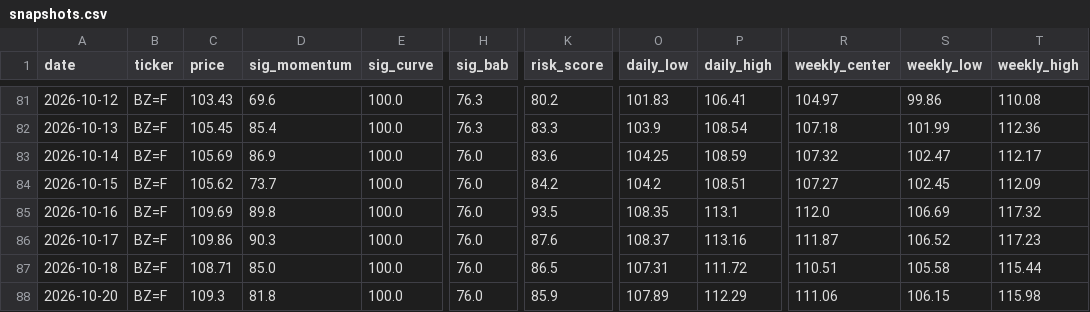
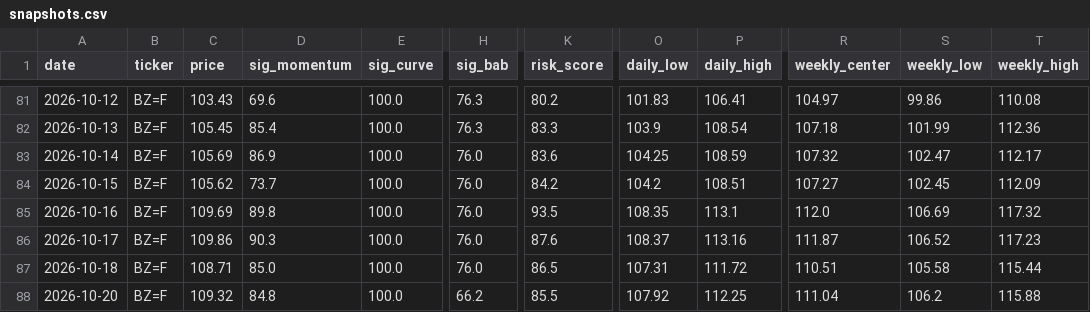
Before and after one commit to BossJossUK/oil-price-radar, a CSV file: data/snapshots.csv, drawn as a sheet; only a part is shown, gaps mark what is left out; the diff names each change by its address in the sheet, - before the commit and + after, or states it on an @@ line.

```diff
--- a/data/snapshots.csv
+++ b/data/snapshots.csv
-C88 (price): 109.3
+C88 (price): 109.32
-D88 (sig_momentum): 81.8
+D88 (sig_momentum): 84.8
-H88 (sig_bab): 76.0
+H88 (sig_bab): 66.2
-K88 (risk_score): 85.9
+K88 (risk_score): 85.5
-O88 (daily_low): 107.89
+O88 (daily_low): 107.92
-P88 (daily_high): 112.29
+P88 (daily_high): 112.25
-R88 (weekly_center): 111.06
+R88 (weekly_center): 111.04
-S88 (weekly_low): 106.15
+S88 (weekly_low): 106.2
-T88 (weekly_high): 115.98
+T88 (weekly_high): 115.88
```
